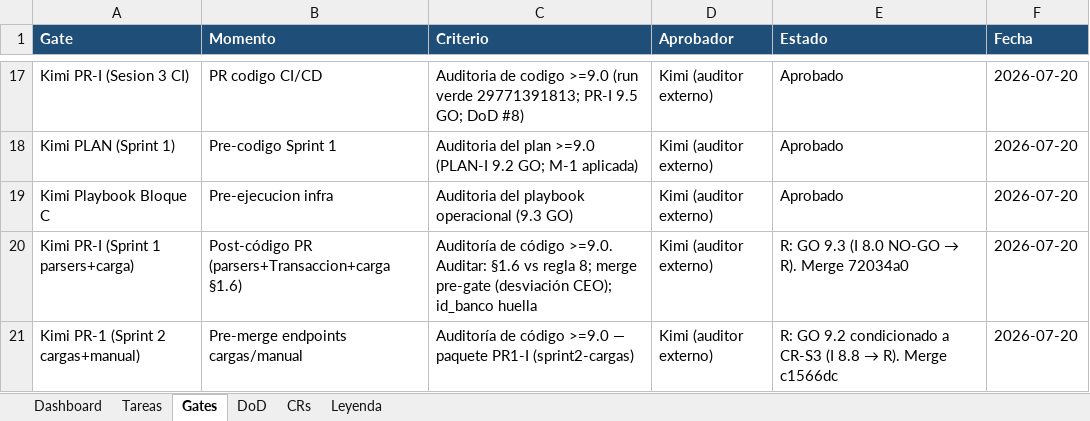
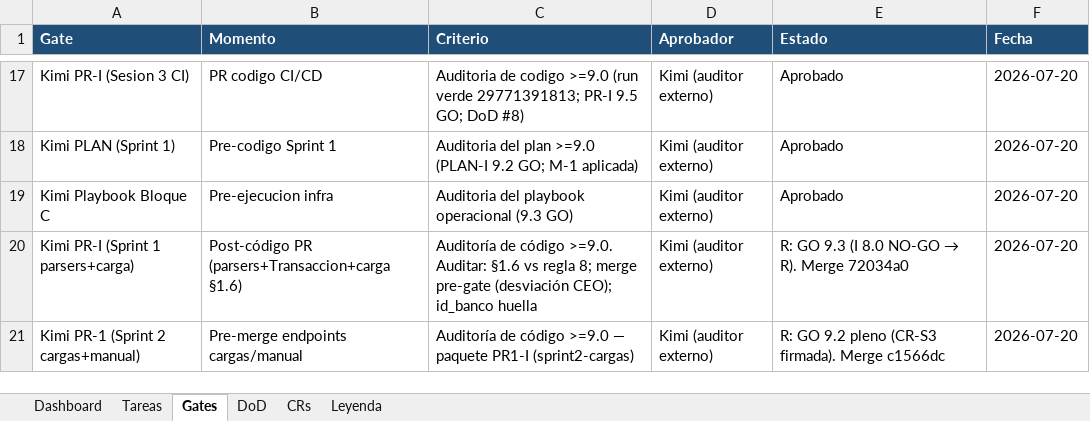
Before and after one commit to RoddosColombia/compas, an Excel workbook: docs/COMPAS_Control_Desarrollo.xlsx, sheet Gates, drawn as a sheet; only a part is shown, gaps mark what is left out; values as stored, in another font and other column widths than the file's, no borders; the diff names each change by its address in the sheet, - before the commit and + after, or states it on an @@ line.

```diff
--- a/docs/COMPAS_Control_Desarrollo.xlsx (sheet Gates)
+++ b/docs/COMPAS_Control_Desarrollo.xlsx (sheet Gates)
@@ E21 (Estado): …GO 9.2 condicionado a CR-S3 (I 8.8 → R). Merge c1566dc → …GO 9.2 pleno (CR-S3 firmada). Merge c1566dc @@
```
Also changed, not shown: sheet CRs, 1 other file.
